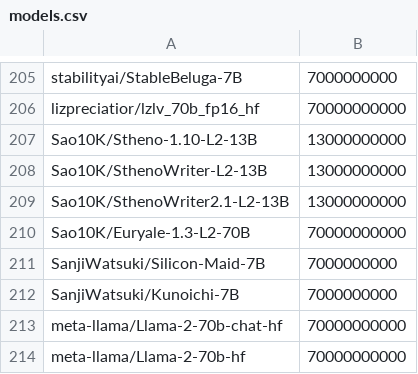
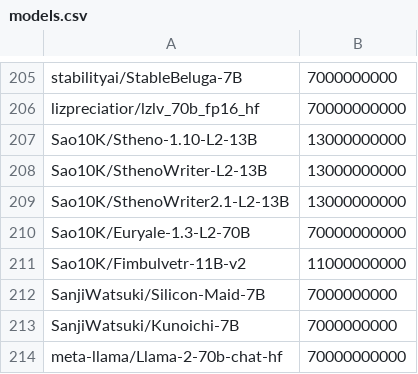
Before and after one commit to Haidra-Org/AI-Horde-text-model-reference, a CSV file: models.csv, drawn as a sheet; only a part is shown, gaps mark what is left out; the shorter side is filled out with more unchanged rows; the diff names each change by its address in the sheet, - before the commit and + after, or states it on an @@ line.

Commit message:
Sao10K/Fimbulvetr-11B-v2

```diff
--- a/models.csv
+++ b/models.csv
+row 211: Sao10K/Fimbulvetr-11B-v2 | 11000000000
```
Also changed, not shown: 1 other file.
